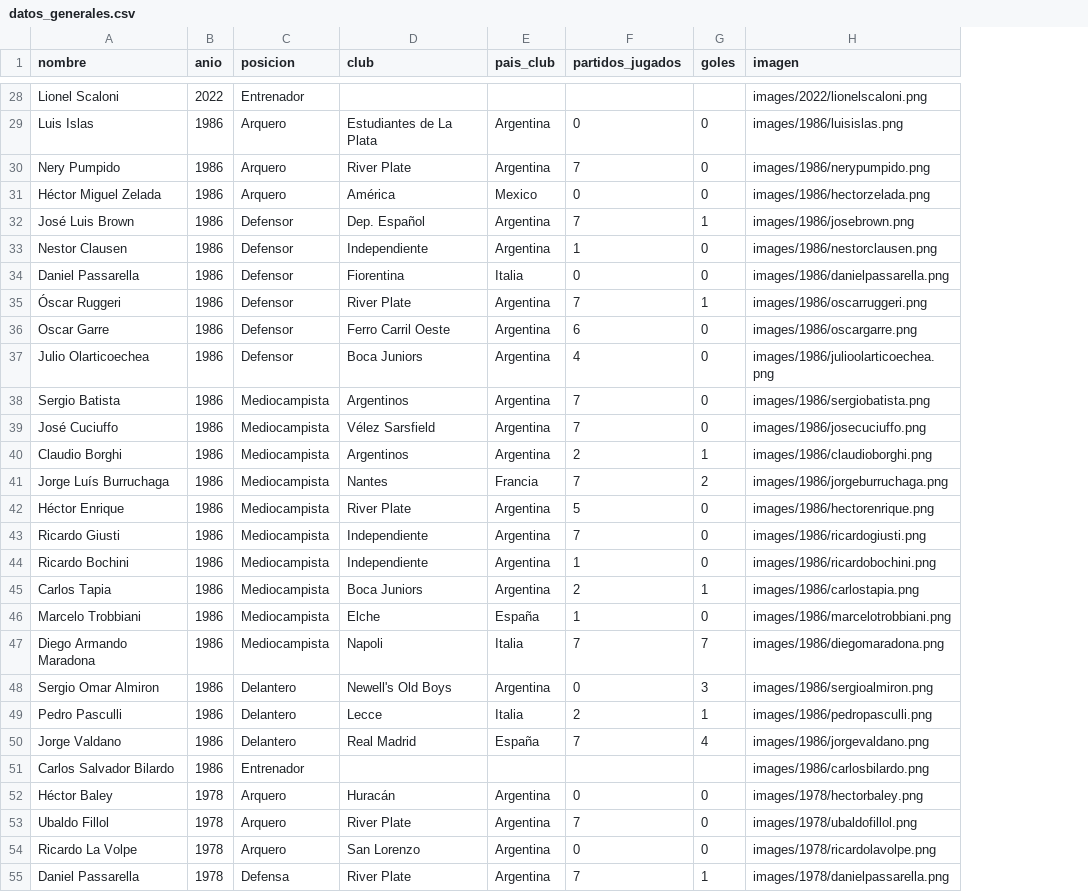
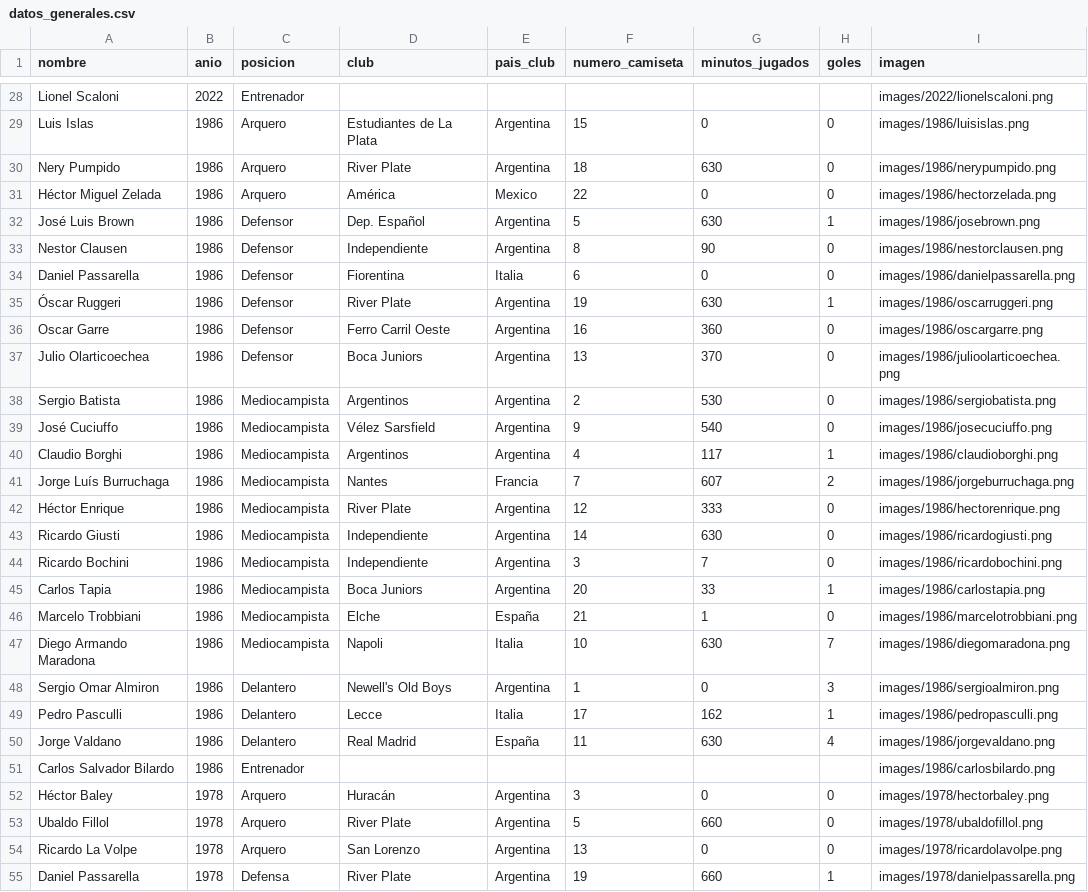
Before and after one commit to catadolhare/vd_proyecto_final_cauzzo_dolhare_schanz, a CSV file: datos_generales.csv, drawn as a sheet; only a part is shown, gaps mark what is left out; the diff covers the shown part only; the diff names each change by its address in the sheet, - before the commit and + after, or states it on an @@ line.

```diff
--- a/datos_generales.csv
+++ b/datos_generales.csv
+column G (minutos_jugados), rows 29-55: 0 | 630 | 0 | 630 | 90 | 0 | 630 | 360 | 370 | 530 | 540 | 117 | 607 | 333 | 630 | 7 | 33 | 1 | 630 | 0 | 162 | 630 |  | 0 | 660 | 0 | 660
-F1: partidos_jugados
+F1: numero_camiseta
-F29 (numero_camiseta): 0
+F29 (numero_camiseta): 15
-F30 (numero_camiseta): 7
+F30 (numero_camiseta): 18
-F31 (numero_camiseta): 0
+F31 (numero_camiseta): 22
-F32 (numero_camiseta): 7
+F32 (numero_camiseta): 5
-F33 (numero_camiseta): 1
+F33 (numero_camiseta): 8
-F34 (numero_camiseta): 0
+F34 (numero_camiseta): 6
-F35 (numero_camiseta): 7
+F35 (numero_camiseta): 19
-F36 (numero_camiseta): 6
+F36 (numero_camiseta): 16
-F37 (numero_camiseta): 4
+F37 (numero_camiseta): 13
-F38 (numero_camiseta): 7
+F38 (numero_camiseta): 2
-F39 (numero_camiseta): 7
+F39 (numero_camiseta): 9
-F40 (numero_camiseta): 2
+F40 (numero_camiseta): 4
-F42 (numero_camiseta): 5
+F42 (numero_camiseta): 12
-F43 (numero_camiseta): 7
+F43 (numero_camiseta): 14
-F44 (numero_camiseta): 1
+F44 (numero_camiseta): 3
-F45 (numero_camiseta): 2
+F45 (numero_camiseta): 20
-F46 (numero_camiseta): 1
+F46 (numero_camiseta): 21
-F47 (numero_camiseta): 7
+F47 (numero_camiseta): 10
-F48 (numero_camiseta): 0
+F48 (numero_camiseta): 1
-F49 (numero_camiseta): 2
+F49 (numero_camiseta): 17
-F50 (numero_camiseta): 7
+F50 (numero_camiseta): 11
-F52 (numero_camiseta): 0
+F52 (numero_camiseta): 3
-F53 (numero_camiseta): 7
+F53 (numero_camiseta): 5
-F54 (numero_camiseta): 0
+F54 (numero_camiseta): 13
-F55 (numero_camiseta): 7
+F55 (numero_camiseta): 19
```
Also changed, not shown: 40 edited cells elsewhere in this file, 1 other file.
